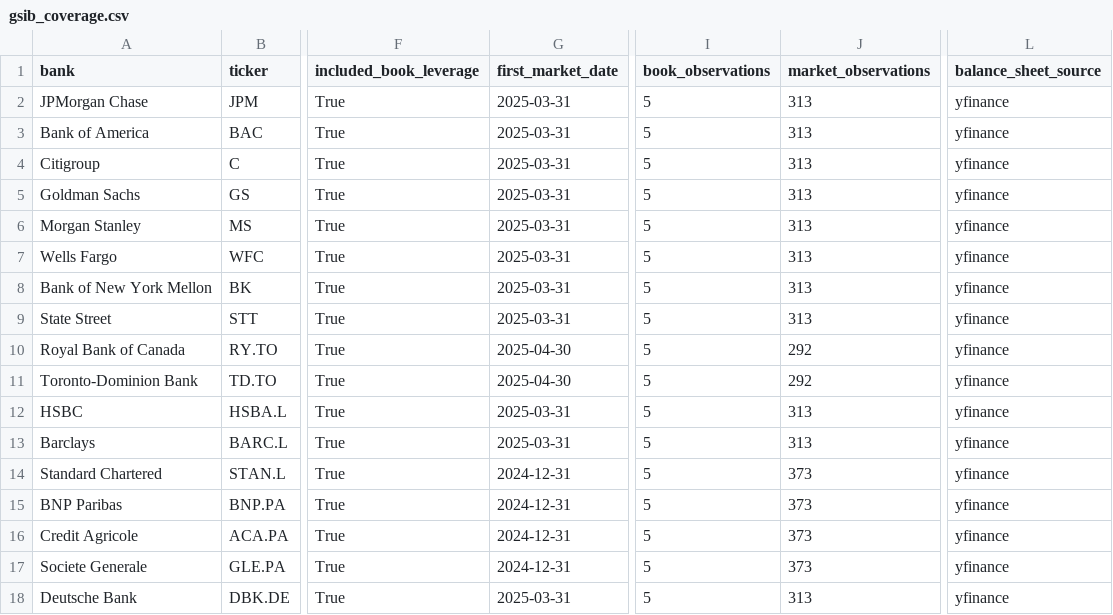
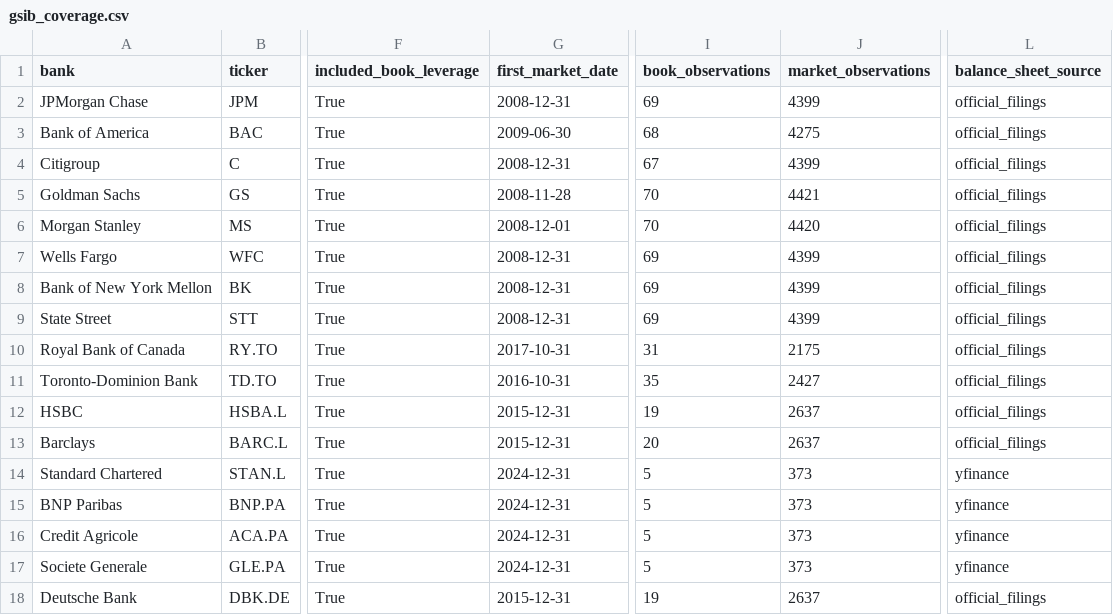
Before and after one commit to iweigandi/gsib-leverage, a CSV file: data/gsib_coverage.csv, drawn as a sheet; only a part is shown, gaps mark what is left out; the diff covers the shown part only; the diff names each change by its address in the sheet, - before the commit and + after, or states it on an @@ line.

```diff
--- a/data/gsib_coverage.csv
+++ b/data/gsib_coverage.csv
-G2 (first_market_date): 2025-03-31
+G2 (first_market_date): 2008-12-31
-I2 (book_observations): 5
+I2 (book_observations): 69
-J2 (market_observations): 313
+J2 (market_observations): 4399
-L2:L13 (balance_sheet_source): yfinance
+L2:L13 (balance_sheet_source): official_filings
-G3 (first_market_date): 2025-03-31
+G3 (first_market_date): 2009-06-30
-I3 (book_observations): 5
+I3 (book_observations): 68
-J3 (market_observations): 313
+J3 (market_observations): 4275
-G4 (first_market_date): 2025-03-31
+G4 (first_market_date): 2008-12-31
-I4 (book_observations): 5
+I4 (book_observations): 67
-J4 (market_observations): 313
+J4 (market_observations): 4399
-G5 (first_market_date): 2025-03-31
+G5 (first_market_date): 2008-11-28
-I5:I6 (book_observations): 5
+I5:I6 (book_observations): 70
-J5 (market_observations): 313
+J5 (market_observations): 4421
-G6 (first_market_date): 2025-03-31
+G6 (first_market_date): 2008-12-01
-J6 (market_observations): 313
+J6 (market_observations): 4420
-G7:G9 (first_market_date): 2025-03-31
+G7:G9 (first_market_date): 2008-12-31
-I7:I9 (book_observations): 5
+I7:I9 (book_observations): 69
-J7:J9 (market_observations): 313
+J7:J9 (market_observations): 4399
-G10 (first_market_date): 2025-04-30
+G10 (first_market_date): 2017-10-31
-I10 (book_observations): 5
+I10 (book_observations): 31
-J10 (market_observations): 292
+J10 (market_observations): 2175
-G11 (first_market_date): 2025-04-30
+G11 (first_market_date): 2016-10-31
-I11 (book_observations): 5
+I11 (book_observations): 35
-J11 (market_observations): 292
+J11 (market_observations): 2427
-G12:G13 (first_market_date): 2025-03-31
+G12:G13 (first_market_date): 2015-12-31
-I12 (book_observations): 5
+I12 (book_observations): 19
-J12:J13 (market_observations): 313
+J12:J13 (market_observations): 2637
-I13 (book_observations): 5
+I13 (book_observations): 20
-G18 (first_market_date): 2025-03-31
+G18 (first_market_date): 2015-12-31
-I18 (book_observations): 5
+I18 (book_observations): 19
-J18 (market_observations): 313
+J18 (market_observations): 2637
-L18 (balance_sheet_source): yfinance
+L18 (balance_sheet_source): official_filings
```
Also changed, not shown: 24 edited cells elsewhere in this file, data/gsib_leverage_factors.csv, source_data/sec_reporting_gsibs.csv, 7 other files.
